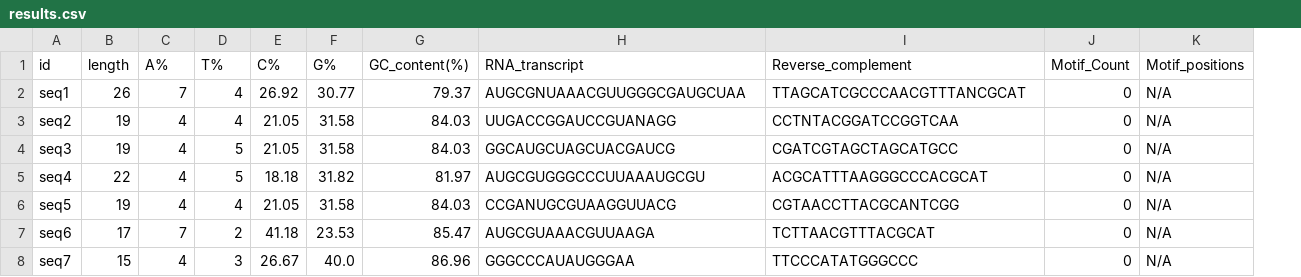
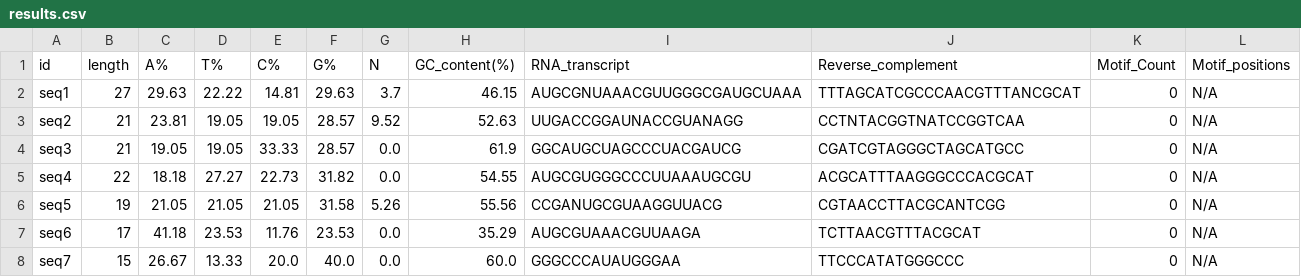
Before and after one commit to Khatisani/DNA-Seq-Analysis, a CSV file: results.csv, drawn as a sheet; addresses are those after the commit; the diff names each change by its address in the sheet, - before the commit and + after, or states it on an @@ line.

```diff
--- a/results.csv
+++ b/results.csv
+column G (N), rows 2-8: 3.7 | 9.52 | 0.0 | 0.0 | 5.26 | 0.0 | 0.0
-B2 (length): 26
+B2 (length): 27
-C2 (A%): 7
+C2 (A%): 29.63
-D2 (T%): 4
+D2 (T%): 22.22
-E2 (C%): 26.92
+E2 (C%): 14.81
-F2 (G%): 30.77
+F2 (G%): 29.63
-H2 (GC_content(%)): 79.37
+H2 (GC_content(%)): 46.15
-I2 (RNA_transcript): AUGCGNUAAACGUUGGGCGAUGCUAA
+I2 (RNA_transcript): AUGCGNUAAACGUUGGGCGAUGCUAAA
-J2 (Reverse_complement): TTAGCATCGCCCAACGTTTANCGCAT
+J2 (Reverse_complement): TTTAGCATCGCCCAACGTTTANCGCAT
-B3:B4 (length): 19
+B3:B4 (length): 21
-C3 (A%): 4
+C3 (A%): 23.81
-D3 (T%): 4
+D3 (T%): 19.05
-E3 (C%): 21.05
+E3 (C%): 19.05
-F3:F4 (G%): 31.58
+F3:F4 (G%): 28.57
-H3 (GC_content(%)): 84.03
+H3 (GC_content(%)): 52.63
-I3 (RNA_transcript): UUGACCGGAUCCGUANAGG
+I3 (RNA_transcript): UUGACCGGAUNACCGUANAGG
-J3 (Reverse_complement): CCTNTACGGATCCGGTCAA
+J3 (Reverse_complement): CCTNTACGGTNATCCGGTCAA
-C4 (A%): 4
+C4 (A%): 19.05
-D4 (T%): 5
+D4 (T%): 19.05
-E4 (C%): 21.05
+E4 (C%): 33.33
-H4 (GC_content(%)): 84.03
+H4 (GC_content(%)): 61.9
-I4 (RNA_transcript): GGCAUGCUAGCUACGAUCG
+I4 (RNA_transcript): GGCAUGCUAGCCCUACGAUCG
-J4 (Reverse_complement): CGATCGTAGCTAGCATGCC
+J4 (Reverse_complement): CGATCGTAGGGCTAGCATGCC
-C5 (A%): 4
+C5 (A%): 18.18
-D5 (T%): 5
+D5 (T%): 27.27
-E5 (C%): 18.18
+E5 (C%): 22.73
-H5 (GC_content(%)): 81.97
+H5 (GC_content(%)): 54.55
-C6 (A%): 4
+C6 (A%): 21.05
-D6 (T%): 4
+D6 (T%): 21.05
-H6 (GC_content(%)): 84.03
+H6 (GC_content(%)): 55.56
-C7 (A%): 7
+C7 (A%): 41.18
-D7 (T%): 2
+D7 (T%): 23.53
-E7 (C%): 41.18
+E7 (C%): 11.76
-H7 (GC_content(%)): 85.47
+H7 (GC_content(%)): 35.29
-C8 (A%): 4
+C8 (A%): 26.67
-D8 (T%): 3
+D8 (T%): 13.33
-E8 (C%): 26.67
+E8 (C%): 20.0
-H8 (GC_content(%)): 86.96
+H8 (GC_content(%)): 60.0
```
Also changed, not shown: 3 other files.
